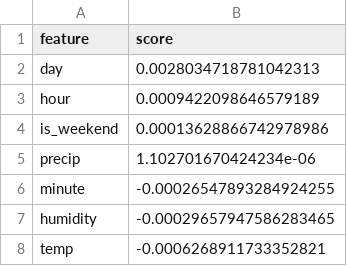
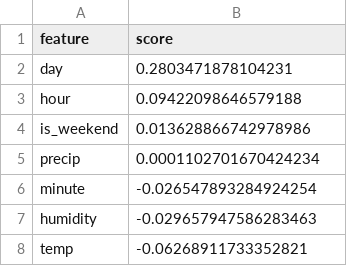
Before and after one commit to samtextlich/test, a CSV file: fimp_wiesbaden.csv, drawn as a sheet.

Commit message:
multiply by 100

```diff
--- a/fimp_wiesbaden.csv
+++ b/fimp_wiesbaden.csv
@@ -1,8 +1,8 @@
 feature,score
-day,0.0028034718781042313
-hour,0.0009422098646579189
-is_weekend,0.00013628866742978986
-precip,1.102701670424234e-06
-minute,-0.00026547893284924255
-humidity,-0.00029657947586283465
-temp,-0.0006268911733352821
+day,0.2803471878104231
+hour,0.09422098646579188
+is_weekend,0.013628866742978986
+precip,0.0001102701670424234
+minute,-0.026547893284924254
+humidity,-0.029657947586283463
+temp,-0.06268911733352821
```
